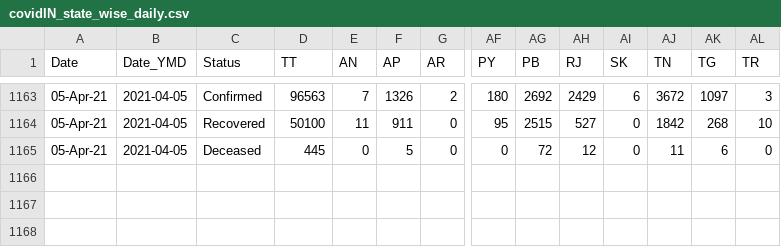
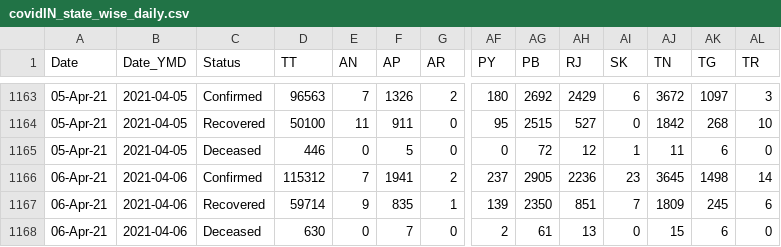
Before and after one commit to arya46/Covid-19-EDA, a CSV file: data/covidIN_state_wise_daily.csv, drawn as a sheet; only a part is shown, gaps mark what is left out; rows hold the shown columns only; the diff names each change by its address in the sheet, - before the commit and + after, or states it on an @@ line.

Commit message:
data updated on - Wed Apr  7 05:49:13 UTC 2021

```diff
--- a/data/covidIN_state_wise_daily.csv
+++ b/data/covidIN_state_wise_daily.csv
-D1165 (TT): 445
+D1165 (TT): 446
-AI1165 (SK): 0
+AI1165 (SK): 1
+row 1166: 06-Apr-21 | 2021-04-06 | Confirmed | 115312 | 7 | 1941 | 2 | 237 | 2905 | 2236 | 23 | 3645 | 1498 | 14
+row 1167: 06-Apr-21 | 2021-04-06 | Recovered | 59714 | 9 | 835 | 1 | 139 | 2350 | 851 | 7 | 1809 | 245 | 6
+row 1168: 06-Apr-21 | 2021-04-06 | Deceased | 630 | 0 | 7 | 0 | 2 | 61 | 13 | 0 | 15 | 6 | 0
```
Also changed, not shown: data/cases_ts.csv, data/covidIN_districtwise_current.csv, 3 other files.
